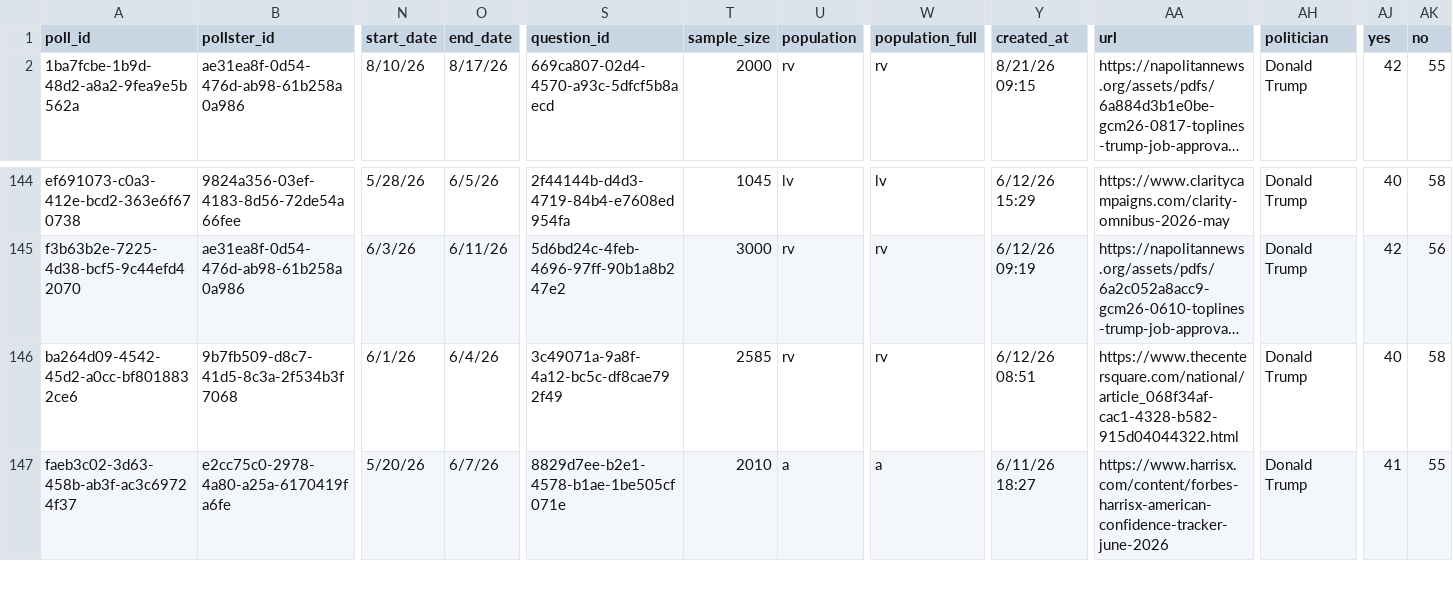
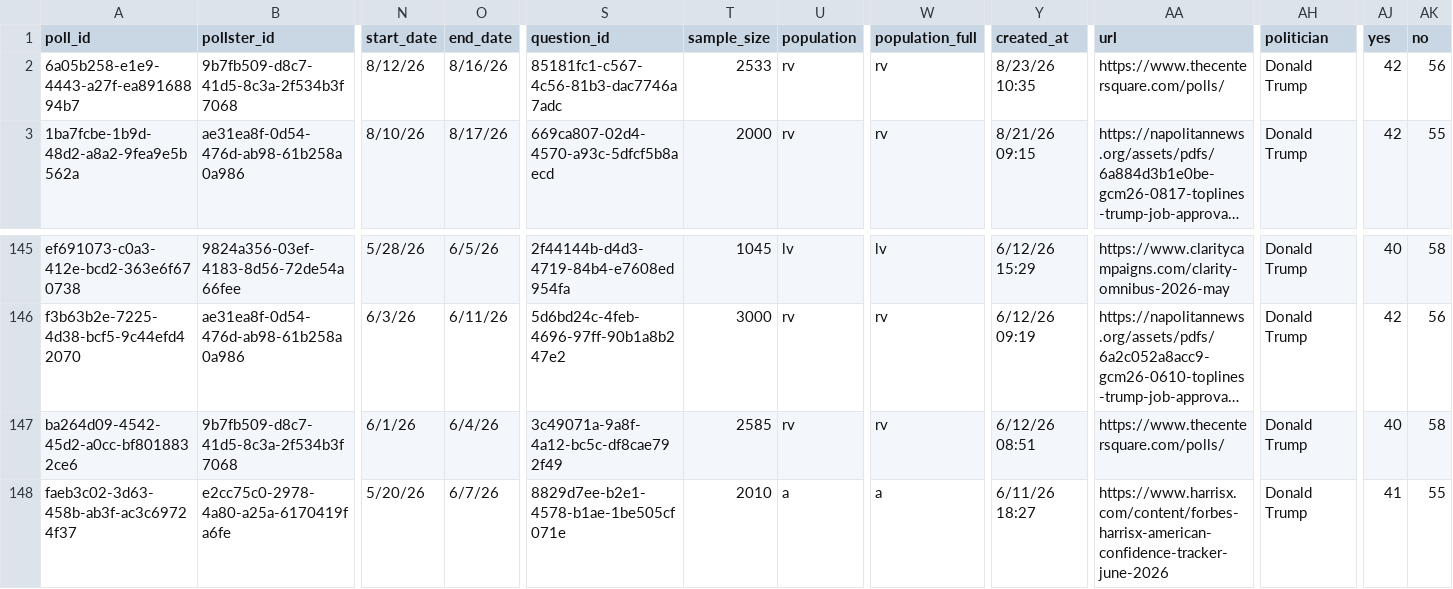
Before and after one commit to davidmold/spockpoll, a CSV file: president.csv, drawn as a sheet; only a part is shown, gaps mark what is left out; long unchanged cells end in …; addresses are those after the commit; rows hold the shown columns only; the diff names each change by its address in the sheet, - before the commit and + after, or states it on an @@ line.

```diff
--- a/president.csv
+++ b/president.csv
+row 2: 6a05b258-e1e9-4443-a27f-ea89168894b7 | 9b7fb509-d8c7-41d5-8c3a-2f534b3f7068 | 8/12/26 | 8/16/26 | 85181fc1-c567-4c56-81b3-dac7746a7adc | 2533 | rv | rv | 8/23/26 10:35 | https://www.thecentersquare.com/polls/ | Donald Trump | 42 | 56
-AA147 (url): https://www.thecentersquare.com/national/article_068f34af-cac1-4328-b582-915d04044322.html
+AA147 (url): https://www.thecentersquare.com/polls/
```
Also changed, not shown: economic.csv.
